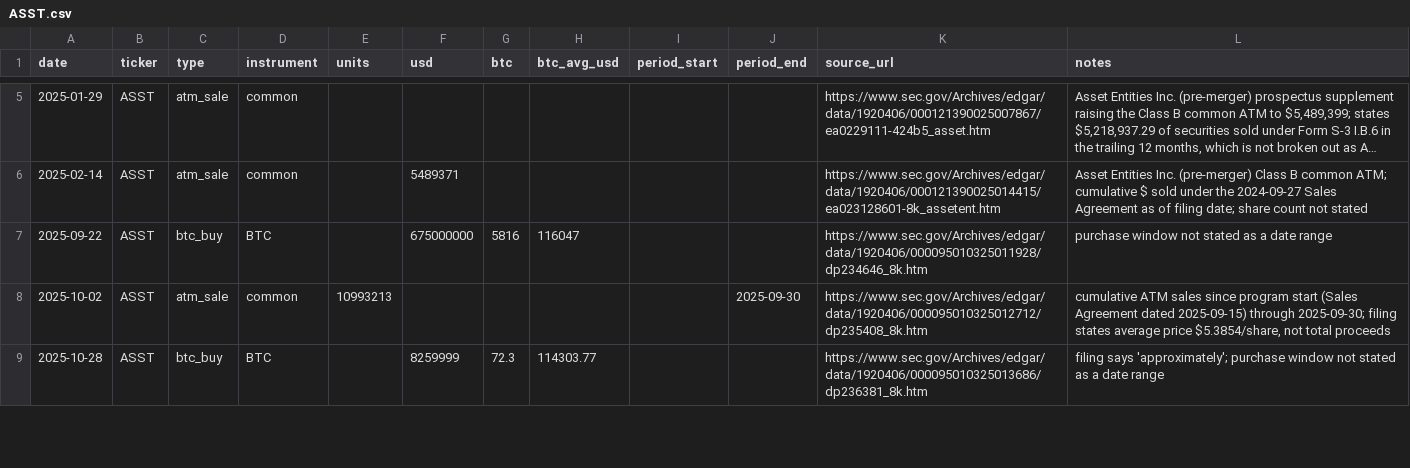
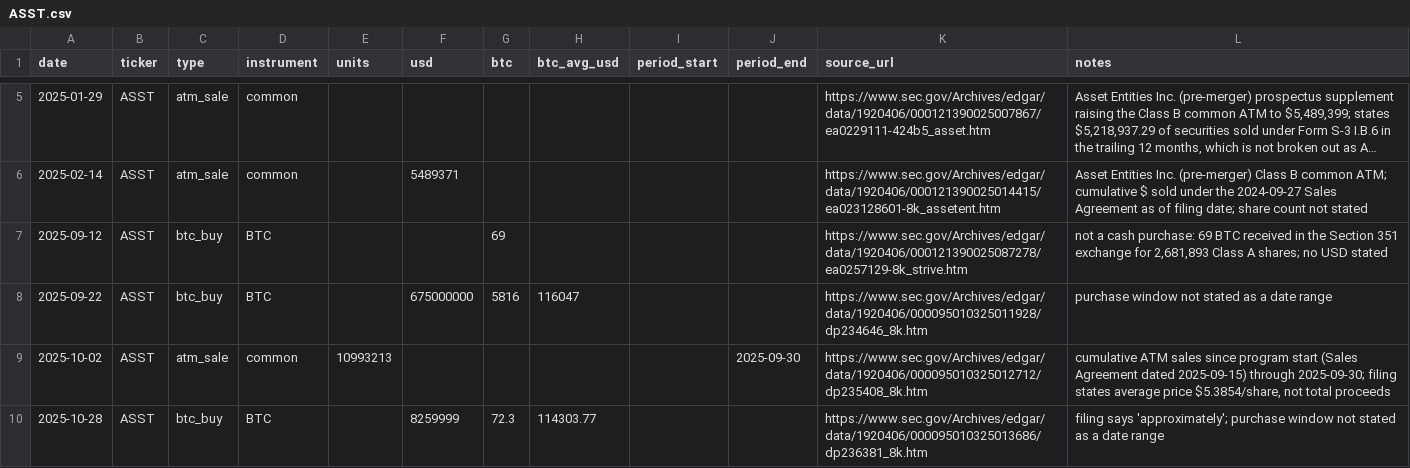
Before and after one commit to lucascashwell3-ai/datproof, a CSV file: data/moves/ASST.csv, drawn as a sheet; only a part is shown, gaps mark what is left out; long unchanged cells end in ….

```diff
--- a/data/moves/ASST.csv
+++ b/data/moves/ASST.csv
@@ -6,2 +6,3 @@ date,ticker,type,instrument,units,usd,btc,btc_avg_usd,period_start,period_end,so
 2025-02-14,ASST,atm_sale,common,,5489371,,,,,https://www.sec.gov/Archives/edgar/data/1920406/000121390025014415/ea023128601-8k_assetent.htm,Asset Entities Inc. (pre-merger) Class B common ATM; cumulative $ sold under the 2024-09-27 Sales Agreement as of filing date; share count not stated
+2025-09-12,ASST,btc_buy,BTC,,,69,,,,https://www.sec.gov/Archives/edgar/data/1920406/000121390025087278/ea0257129-8k_strive.htm,"not a cash purchase: 69 BTC received in the Section 351 exchange for 2,681,893 Class A shares; no USD stated"
 2025-09-22,ASST,btc_buy,BTC,,675000000,5816,116047,,,https://www.sec.gov/Archives/edgar/data/1920406/000095010325011928/dp234646_8k.htm,purchase window not stated as a date range
```
Also changed, not shown: 3 other files.
